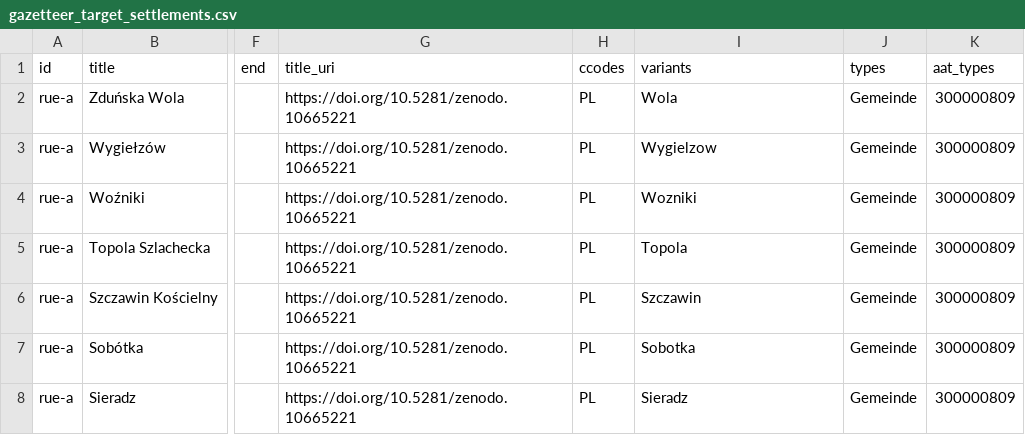
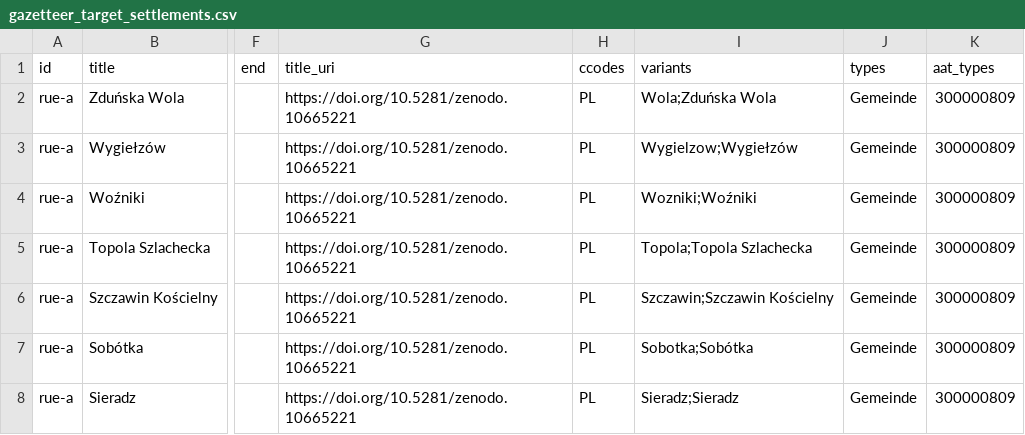
Before and after one commit to rue-a/hofzuweisungslisten, a CSV file: Gazetteer/gazetteer_target_settlements.csv, drawn as a sheet; only a part is shown, gaps mark what is left out; the diff covers the shown part only; the diff names each change by its address in the sheet, - before the commit and + after, or states it on an @@ line.

Commit message:
add title to variants

```diff
--- a/Gazetteer/gazetteer_target_settlements.csv
+++ b/Gazetteer/gazetteer_target_settlements.csv
-I2 (variants): Wola
+I2 (variants): Wola;Zduńska Wola
-I3 (variants): Wygielzow
+I3 (variants): Wygielzow;Wygiełzów
-I4 (variants): Wozniki
+I4 (variants): Wozniki;Woźniki
-I5 (variants): Topola
+I5 (variants): Topola;Topola Szlachecka
-I6 (variants): Szczawin
+I6 (variants): Szczawin;Szczawin Kościelny
-I7 (variants): Sobotka
+I7 (variants): Sobotka;Sobótka
-I8 (variants): Sieradz
+I8 (variants): Sieradz;Sieradz
```
Also changed, not shown: 1 removed row and 67 edited cells elsewhere in this file, Gazetteer/gazetteer_camps.csv, Gazetteer/gazetteer_resettlement_area_ga-wo-b.csv, 1 other file.
